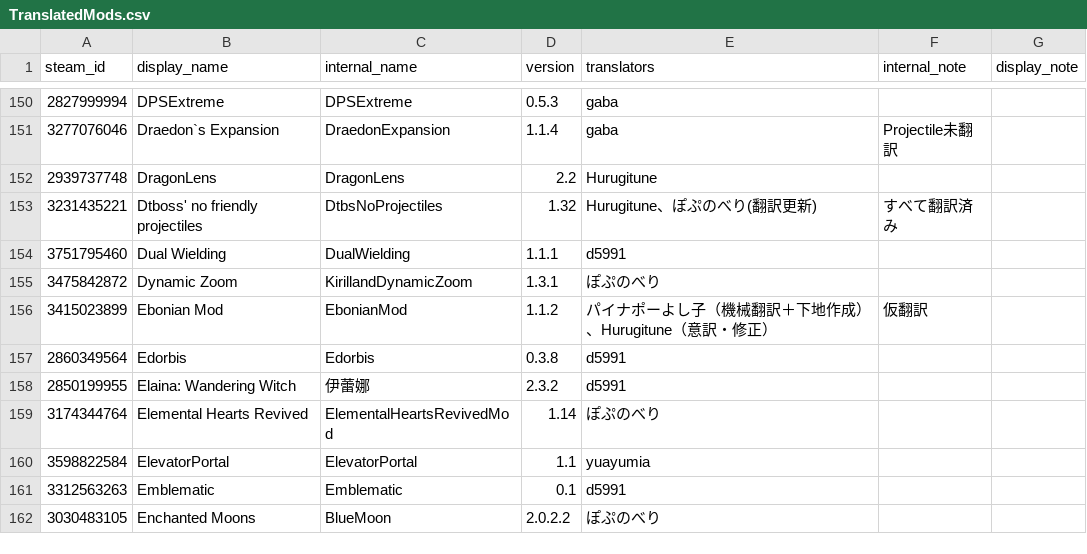
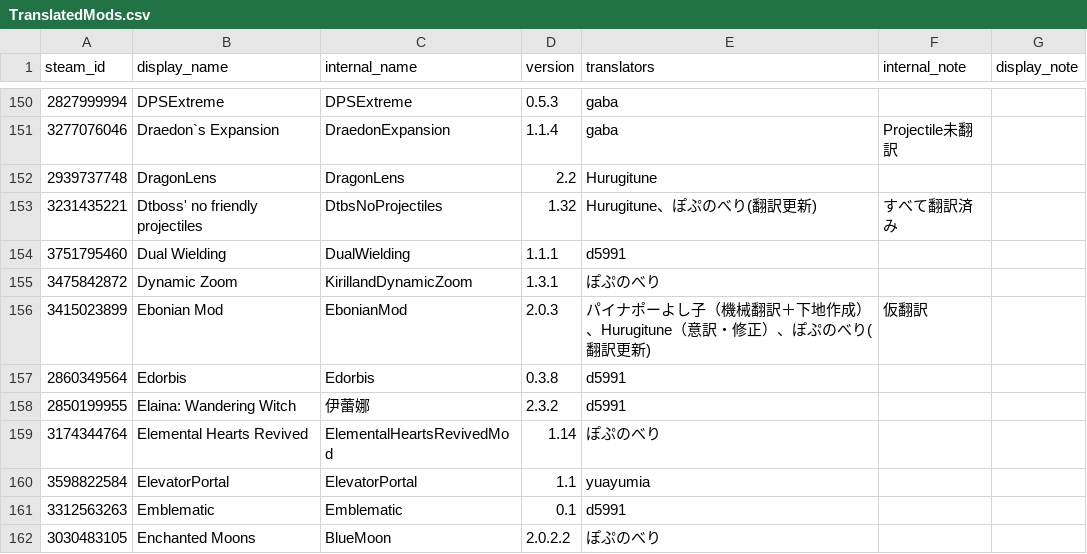
Before and after one commit to ExternalLocalizer/TMLHonyaku, a CSV file: TranslatedMods.csv, drawn as a sheet; only a part is shown, gaps mark what is left out.

Commit message:
20261017 翻訳更新 (#254)
* 20261017_翻訳更新

* 20261017_翻訳一覧更新

* 判定済みの翻訳校正を反映

承認済みの項目 2 件を該当箇所に適用。

* 判定済みの追加翻訳レビューを反映

```diff
--- a/TranslatedMods.csv
+++ b/TranslatedMods.csv
@@ -155,3 +155,3 @@ steam_id,display_name,internal_name,version,translators,internal_note,display_no
 3475842872,Dynamic Zoom,KirillandDynamicZoom,1.3.1,ぽぷのべり,,
-3415023899,Ebonian Mod,EbonianMod,1.1.2,パイナポーよし子（機械翻訳＋下地作成）、Hurugitune（意訳・修正）,仮翻訳,
+3415023899,Ebonian Mod,EbonianMod,2.0.3,パイナポーよし子（機械翻訳＋下地作成）、Hurugitune（意訳・修正）、ぽぷのべり(翻訳更新),仮翻訳,
 2860349564,Edorbis,Edorbis,0.3.8,d5991,,
```
Also changed, not shown: 1 other file.
